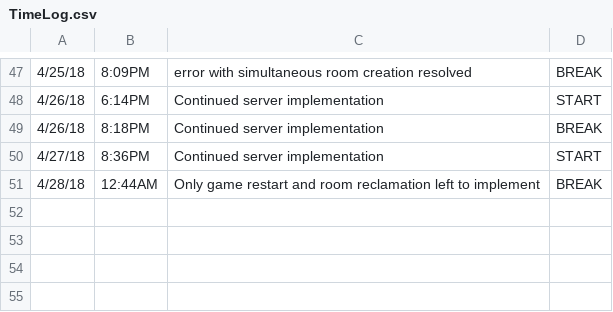
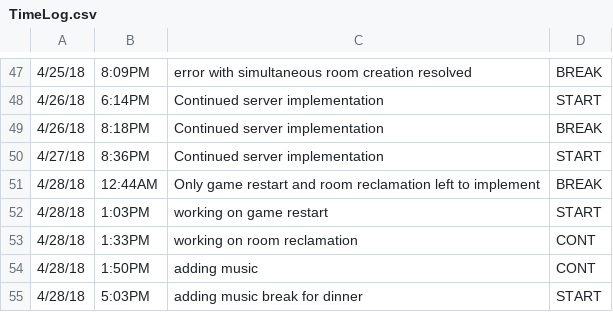
Before and after one commit to ElijahSeigel/CIS598, a CSV file: design/TimeLog.csv, drawn as a sheet; only a part is shown, gaps mark what is left out.

Commit message:
restart and room reclamation implemented, now adding music

```diff
--- a/design/TimeLog.csv
+++ b/design/TimeLog.csv
@@ -51 +51,5 @@
 4/28/18, 12:44AM, Only game restart and room reclamation left to implement, BREAK
+4/28/18, 1:03PM, working on game restart, START
+4/28/18, 1:33PM, working on room reclamation, CONT
+4/28/18, 1:50PM, adding music, CONT
+4/28/18, 5:03PM, adding music break for dinner, START
```
Also changed, not shown: 12 other files.
